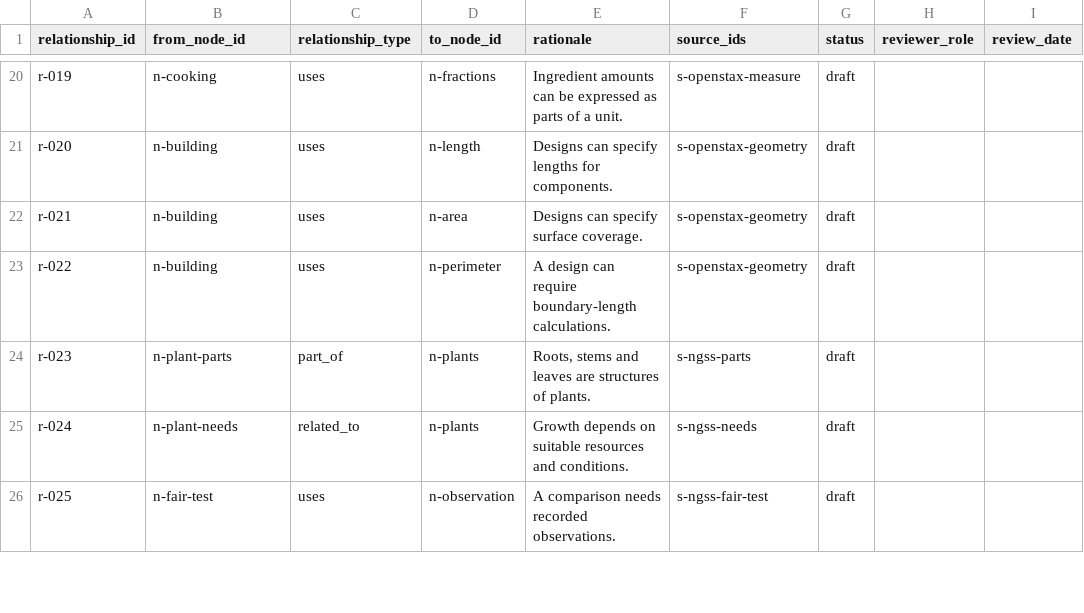
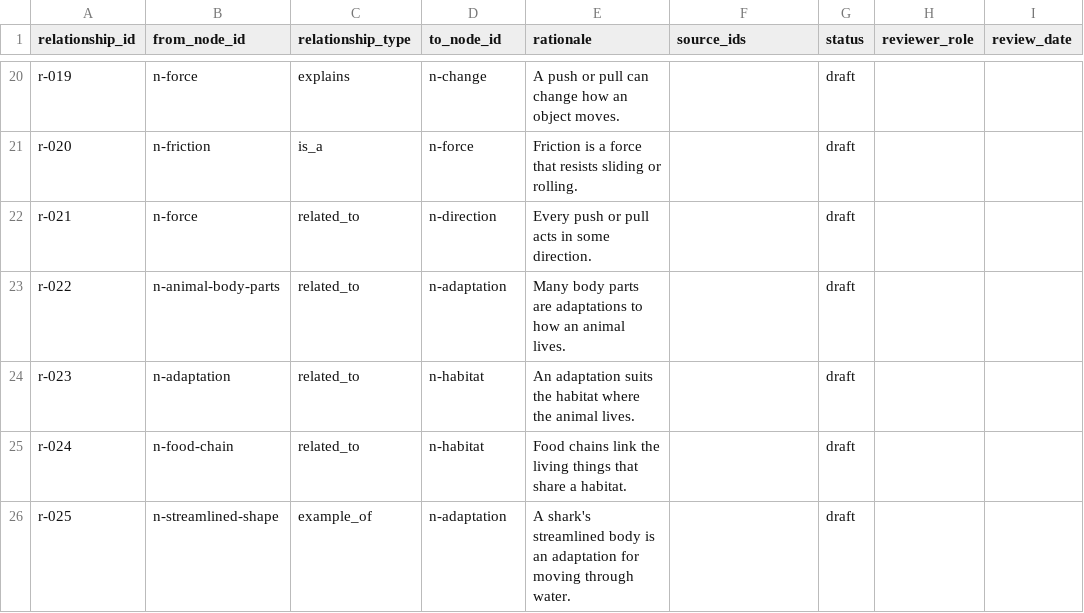
Before and after one commit to torenunez/lerni, a CSV file: curation/examples/educator-paths-v1-draft/RELATIONSHIPS.csv, drawn as a sheet; only a part is shown, gaps mark what is left out; the diff covers the shown part only; the diff names each change by its address in the sheet, - before the commit and + after, or states it on an @@ line.

```diff
--- a/curation/examples/educator-paths-v1-draft/RELATIONSHIPS.csv
+++ b/curation/examples/educator-paths-v1-draft/RELATIONSHIPS.csv
-B20 (from_node_id): n-cooking
+B20 (from_node_id): n-force
-C20 (relationship_type): uses
+C20 (relationship_type): explains
-D20 (to_node_id): n-fractions
+D20 (to_node_id): n-change
-E20 (rationale): Ingredient amounts can be expressed as parts of a unit.
+E20 (rationale): A push or pull can change how an object moves.
-F20 (source_ids): s-openstax-measure
+F20 (source_ids): (empty)
-B21 (from_node_id): n-building
+B21 (from_node_id): n-friction
-C21 (relationship_type): uses
+C21 (relationship_type): is_a
-D21 (to_node_id): n-length
+D21 (to_node_id): n-force
-E21 (rationale): Designs can specify lengths for components.
+E21 (rationale): Friction is a force that resists sliding or rolling.
-F21:F23 (source_ids): s-openstax-geometry
+F21:F23 (source_ids): (empty)
-B22 (from_node_id): n-building
+B22 (from_node_id): n-force
-C22:C23 (relationship_type): uses
+C22:C23 (relationship_type): related_to
-D22 (to_node_id): n-area
+D22 (to_node_id): n-direction
-E22 (rationale): Designs can specify surface coverage.
+E22 (rationale): Every push or pull acts in some direction.
-B23 (from_node_id): n-building
+B23 (from_node_id): n-animal-body-parts
-D23 (to_node_id): n-perimeter
+D23 (to_node_id): n-adaptation
-E23 (rationale): A design can require boundary-length calculations.
+E23 (rationale): Many body parts are adaptations to how an animal lives.
-B24 (from_node_id): n-plant-parts
+B24 (from_node_id): n-adaptation
-C24 (relationship_type): part_of
+C24 (relationship_type): related_to
-D24:D25 (to_node_id): n-plants
+D24:D25 (to_node_id): n-habitat
-E24 (rationale): Roots, stems and leaves are structures of plants.
+E24 (rationale): An adaptation suits the habitat where the animal lives.
-F24 (source_ids): s-ngss-parts
+F24 (source_ids): (empty)
-B25 (from_node_id): n-plant-needs
+B25 (from_node_id): n-food-chain
-E25 (rationale): Growth depends on suitable resources and conditions.
+E25 (rationale): Food chains link the living things that share a habitat.
-F25 (source_ids): s-ngss-needs
+F25 (source_ids): (empty)
-B26 (from_node_id): n-fair-test
+B26 (from_node_id): n-streamlined-shape
-C26 (relationship_type): uses
+C26 (relationship_type): example_of
-D26 (to_node_id): n-observation
+D26 (to_node_id): n-adaptation
-E26 (rationale): A comparison needs recorded observations.
+E26 (rationale): A shark's streamlined body is an adaptation for moving through water.
-F26 (source_ids): s-ngss-fair-test
+F26 (source_ids): (empty)
```
Also changed, not shown: 3 removed rows and 73 edited cells elsewhere in this file, curation/examples/educator-paths-v1-draft/CONNECTIONS.csv, curation/examples/educator-paths-v1-draft/NODES.csv, 16 other files.
